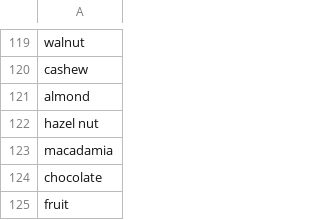
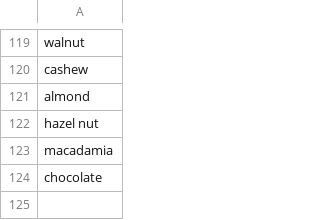
Before and after one commit to yogesh-m-2/smart-fridge, a CSV file: items.csv, drawn as a sheet; only a part is shown, gaps mark what is left out.

```diff
--- a/items.csv
+++ b/items.csv
@@ -124,2 +124 @@ macadamia
 chocolate
-fruit
```
Also changed, not shown: 3 other files.
